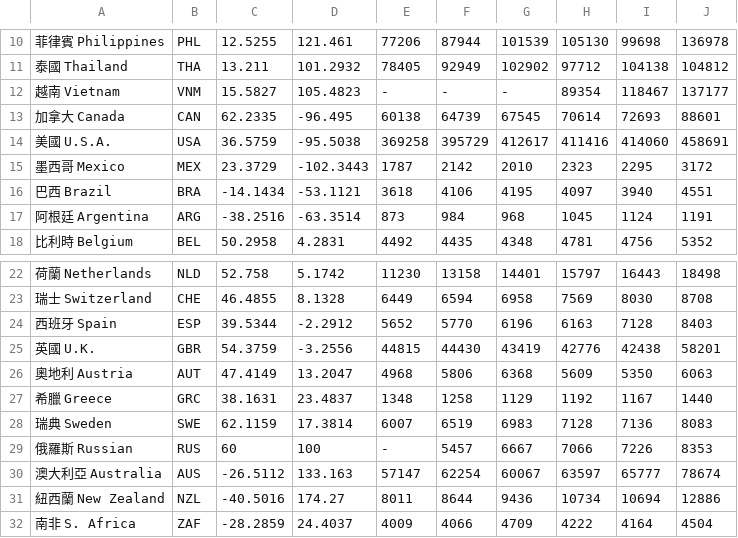
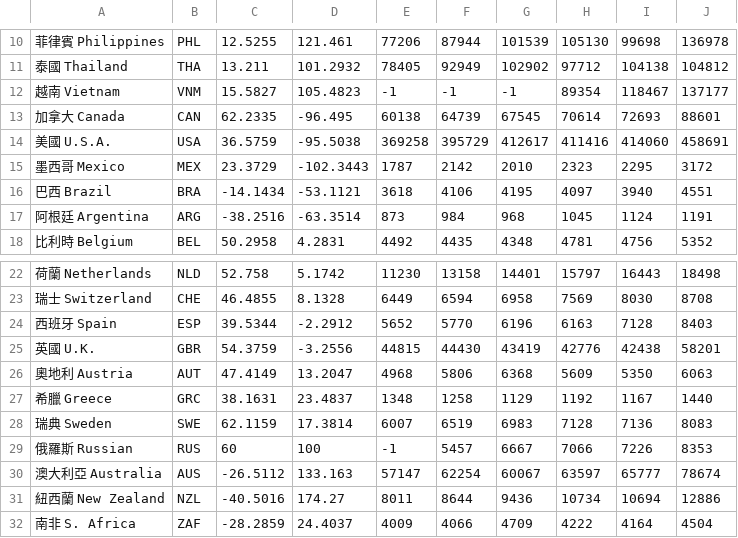
Before and after one commit to RichoHan/map-visualization, a CSV file: static/data/travel_statistics.csv, drawn as a sheet; only a part is shown, gaps mark what is left out; the diff names each change by its address in the sheet, - before the commit and + after, or states it on an @@ line.

Commit message:
Update data and line chart.

```diff
--- a/static/data/travel_statistics.csv
+++ b/static/data/travel_statistics.csv
-E12: -
+E12: -1
-F12: -
+F12: -1
-G12: -
+G12: -1
-E29: -
+E29: -1
```
Also changed, not shown: 1 other file.
